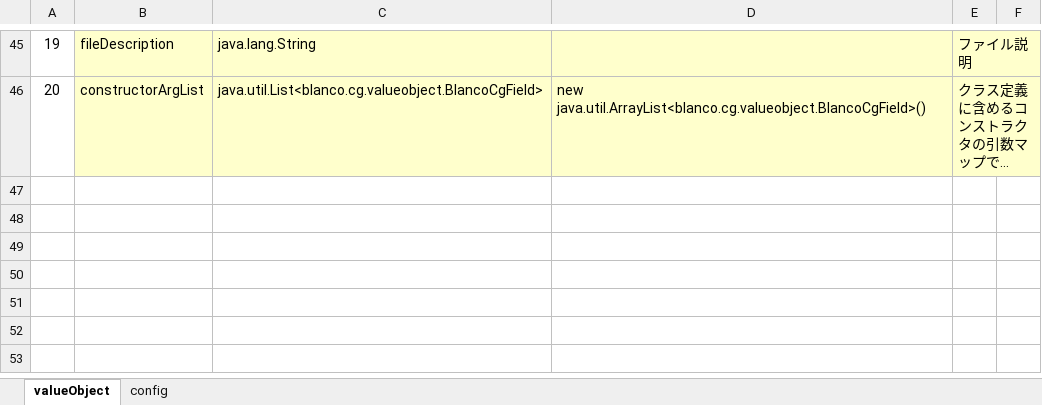
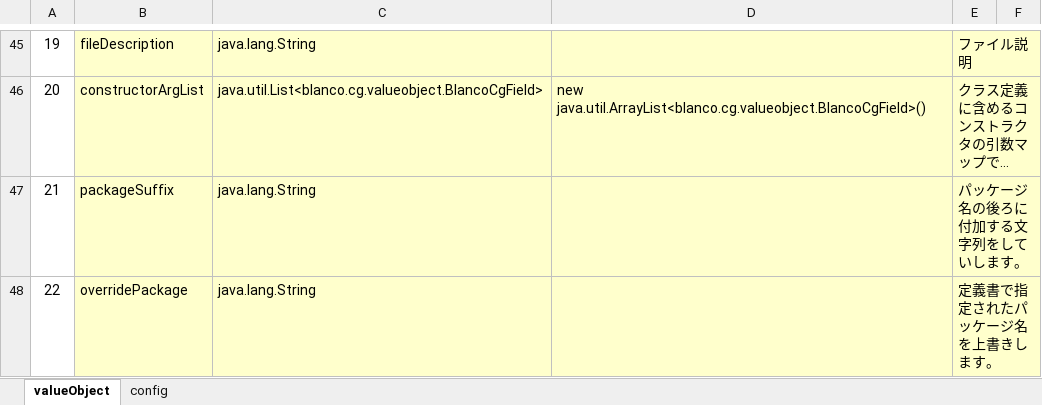
Before and after one commit to uedaueo/blancoValueObjectKt, an Excel workbook: meta/program/BlancoValueObjectKtClassStructure.xlsx, sheet valueObject, drawn as a sheet; only a part is shown, gaps mark what is left out; long unchanged cells end in …; values as stored, in another font and other column widths than the file's, no borders; the diff names each change by its address in the sheet, - before the commit and + after, or states it on an @@ line.

Commit message:
0.0.17: packageSuffix and overridePackage option is now available.

```diff
--- a/meta/program/BlancoValueObjectKtClassStructure.xlsx (sheet valueObject)
+++ b/meta/program/BlancoValueObjectKtClassStructure.xlsx (sheet valueObject)
+row 47: 21 | packageSuffix | java.lang.String |  | パッケージ名の後ろに付加する文字列をしていします。
+row 48: 22 | overridePackage | java.lang.String |  | 定義書で指定されたパッケージ名を上書きします。
```
Also changed, not shown: meta/program/BlancoValueObjectKtTask.xlsx, 11 other files.
